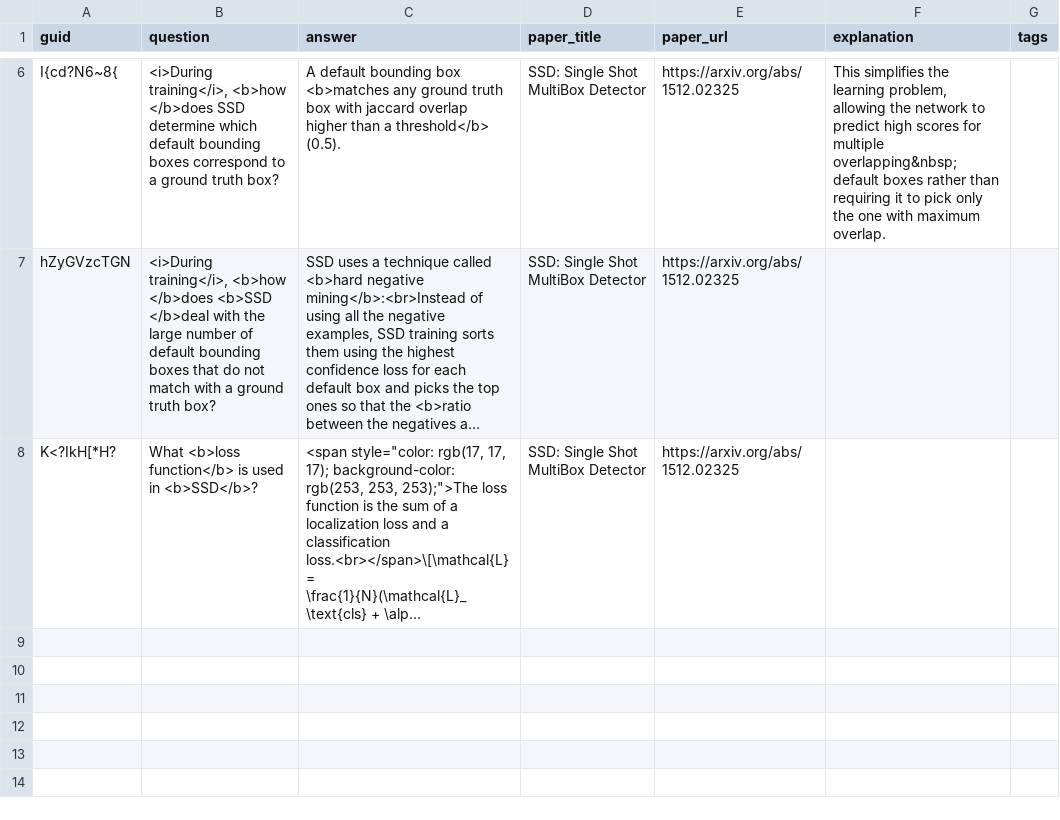
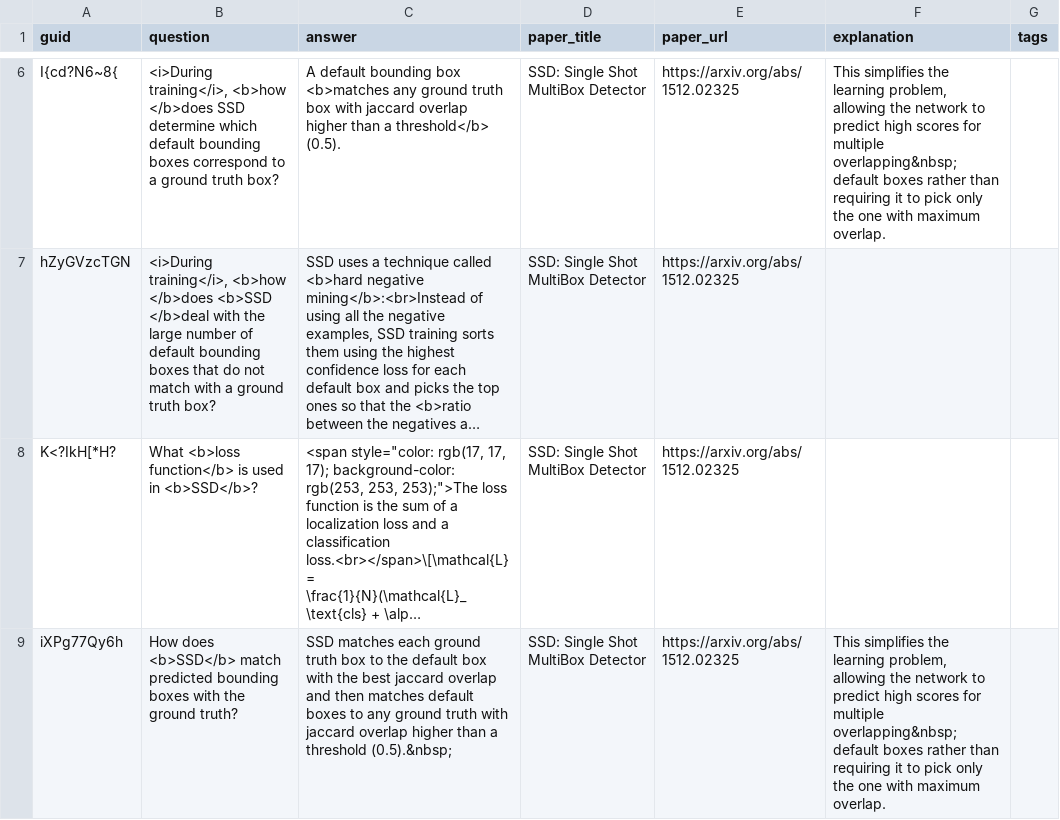
Before and after one commit to Mxbonn/MLRF, a CSV file: flashcards/ssd.csv, drawn as a sheet; only a part is shown, gaps mark what is left out; long unchanged cells end in …; the diff names each change by its address in the sheet, - before the commit and + after, or states it on an @@ line.

```diff
--- a/flashcards/ssd.csv
+++ b/flashcards/ssd.csv
+row 9: iXPg77Qy6h | How does <b>SSD</b> match predicted bounding boxes with the ground truth? | SSD matches each ground truth box to the default box with the best jaccard overlap and then matches default boxes to any ground truth with jaccard overlap higher than a threshold (0.5).&nbsp; | SSD: Single Shot MultiBox Detector | https://arxiv.org/abs/1512.02325 | This simplifies the learning problem, allowing the network to predict high scores for multiple overlapping&nbsp;default boxes rather than requiring it to pick only the one with maximum overlap.
```
Also changed, not shown: 7 other files.
